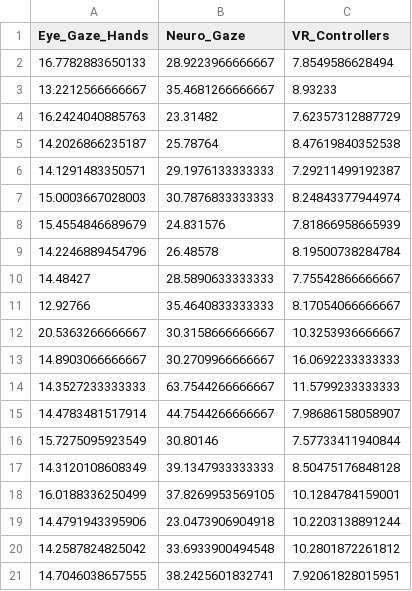
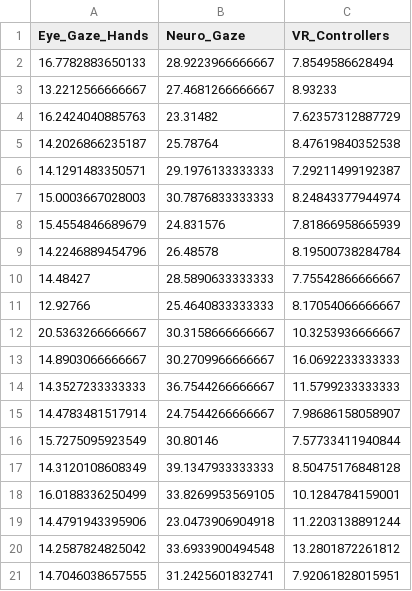
Before and after one commit to Wanyea/NeuroGaze, a CSV file: Data Analysis/New Evaluation/avg_task_completion_time.csv, drawn as a sheet.

```diff
--- a/Data Analysis/New Evaluation/avg_task_completion_time.csv
+++ b/Data Analysis/New Evaluation/avg_task_completion_time.csv
@@ -2,3 +2,3 @@ Eye_Gaze_Hands,Neuro_Gaze,VR_Controllers
 16.7782883650133,28.9223966666667,7.8549586628494
-13.2212566666667,35.4681266666667,8.93233
+13.2212566666667,27.4681266666667,8.93233
 16.2424040885763,23.31482,7.62357312887729
@@ -10,12 +10,12 @@ Eye_Gaze_Hands,Neuro_Gaze,VR_Controllers
 14.48427,28.5890633333333,7.75542866666667
-12.92766,35.4640833333333,8.17054066666667
+12.92766,25.4640833333333,8.17054066666667
 20.5363266666667,30.3158666666667,10.3253936666667
 14.8903066666667,30.2709966666667,16.0692233333333
-14.3527233333333,63.7544266666667,11.5799233333333
-14.4783481517914,44.7544266666667,7.98686158058907
+14.3527233333333,36.7544266666667,11.5799233333333
+14.4783481517914,24.7544266666667,7.98686158058907
 15.7275095923549,30.80146,7.57733411940844
 14.3120108608349,39.1347933333333,8.50475176848128
-16.0188336250499,37.8269953569105,10.1284784159001
-14.4791943395906,23.0473906904918,10.2203138891244
-14.2587824825042,33.6933900494548,10.2801872261812
-14.7046038657555,38.2425601832741,7.92061828015951
+16.0188336250499,33.8269953569105,10.1284784159001
+14.4791943395906,23.0473906904918,11.2203138891244
+14.2587824825042,33.6933900494548,13.2801872261812
+14.7046038657555,31.2425601832741,7.92061828015951
```
Also changed, not shown: 4 other files.
